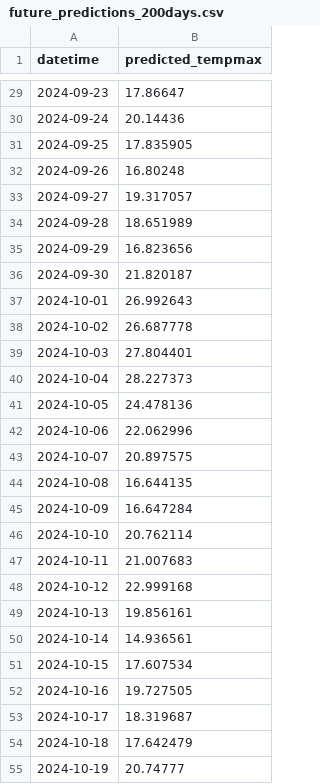
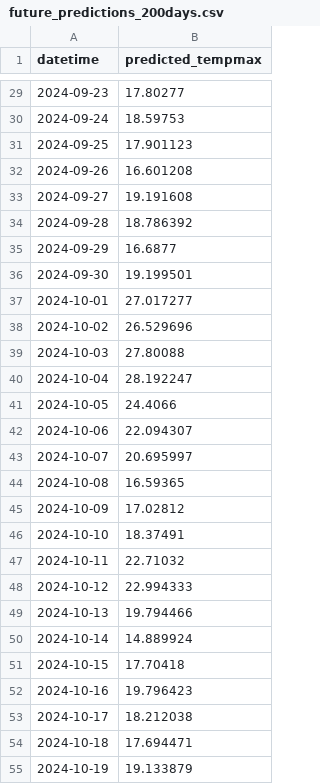
Before and after one commit to RyanTC2/ASM2AI_Team2, a CSV file: future_predictions_200days.csv, drawn as a sheet; only a part is shown, gaps mark what is left out; the diff covers the shown part only.

```diff
--- a/future_predictions_200days.csv
+++ b/future_predictions_200days.csv
@@ -29,27 +29,27 @@ datetime,predicted_tempmax
-2024-09-23,17.86647
-2024-09-24,20.14436
-2024-09-25,17.835905
-2024-09-26,16.80248
-2024-09-27,19.317057
-2024-09-28,18.651989
-2024-09-29,16.823656
-2024-09-30,21.820187
-2024-10-01,26.992643
-2024-10-02,26.687778
-2024-10-03,27.804401
-2024-10-04,28.227373
-2024-10-05,24.478136
-2024-10-06,22.062996
-2024-10-07,20.897575
-2024-10-08,16.644135
-2024-10-09,16.647284
-2024-10-10,20.762114
-2024-10-11,21.007683
-2024-10-12,22.999168
-2024-10-13,19.856161
-2024-10-14,14.936561
-2024-10-15,17.607534
-2024-10-16,19.727505
-2024-10-17,18.319687
-2024-10-18,17.642479
-2024-10-19,20.74777
+2024-09-23,17.80277
+2024-09-24,18.59753
+2024-09-25,17.901123
+2024-09-26,16.601208
+2024-09-27,19.191608
+2024-09-28,18.786392
+2024-09-29,16.6877
+2024-09-30,19.199501
+2024-10-01,27.017277
+2024-10-02,26.529696
+2024-10-03,27.80088
+2024-10-04,28.192247
+2024-10-05,24.4066
+2024-10-06,22.094307
+2024-10-07,20.695997
+2024-10-08,16.59365
+2024-10-09,17.02812
+2024-10-10,18.37491
+2024-10-11,22.71032
+2024-10-12,22.994333
+2024-10-13,19.794466
+2024-10-14,14.889924
+2024-10-15,17.70418
+2024-10-16,19.796423
+2024-10-17,18.212038
+2024-10-18,17.694471
+2024-10-19,19.133879
```
Also changed, not shown: 173 edited cells elsewhere in this file, 12 other files.
